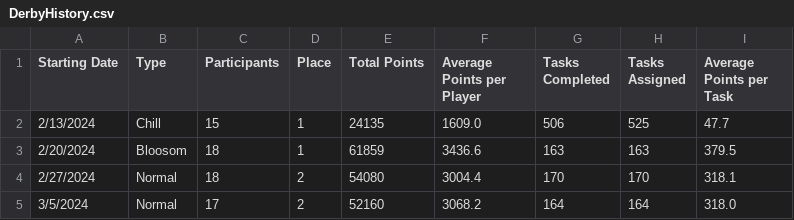
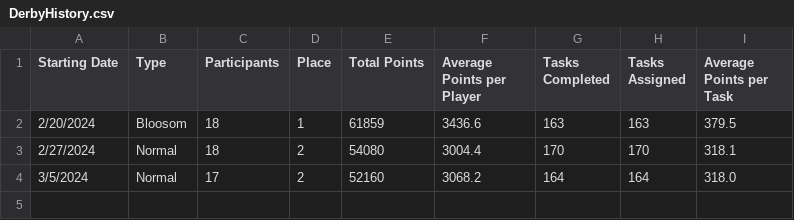
Before and after one commit to azuremeadows/azuremeadows.github.io, a CSV file: docs/_data/DerbyHistory.csv, drawn as a sheet; the diff names each change by its address in the sheet, - before the commit and + after, or states it on an @@ line.

Commit message:
Commit from GitHub Actions (Fetch CSV Data)

```diff
--- a/docs/_data/DerbyHistory.csv
+++ b/docs/_data/DerbyHistory.csv
-row 2: 2/13/2024 | Chill | 15 | 1 | 24135 | 1609.0 | 506 | 525 | 47.7
```
Also changed, not shown: docs/_data/memberStats.csv.
